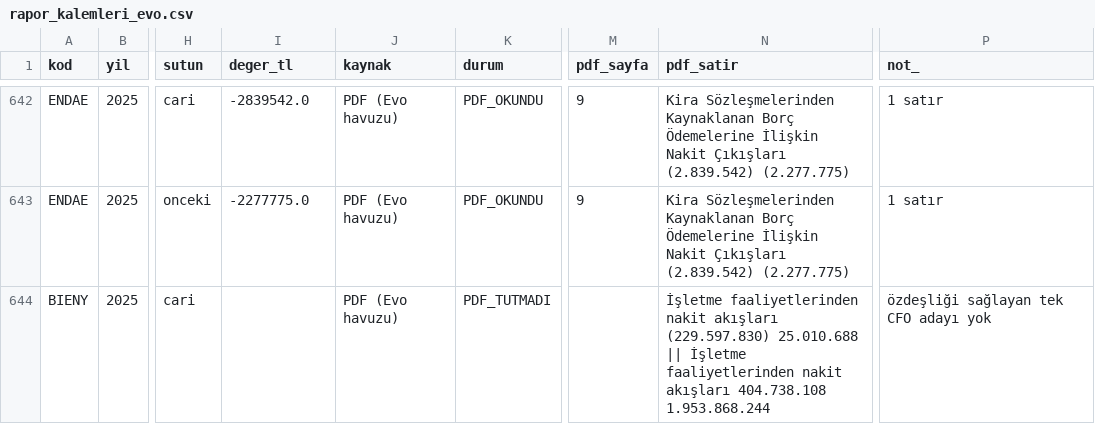
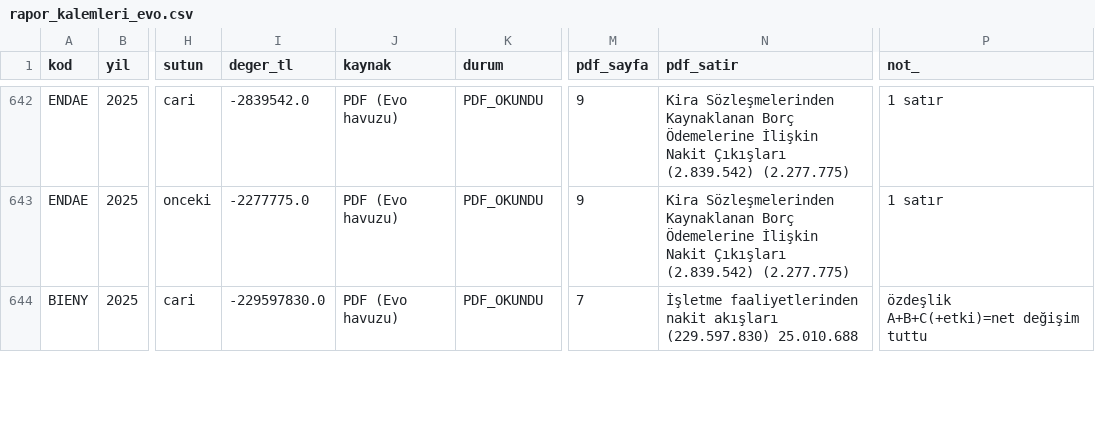
Before and after one commit to deryaozyuvali/Bist-tarama-otomasyon, a CSV file: FCF_K13/belge/rapor_kalemleri_evo.csv, drawn as a sheet; only a part is shown, gaps mark what is left out; the diff covers the shown part only; the diff names each change by its address in the sheet, - before the commit and + after, or states it on an @@ line.

```diff
--- a/FCF_K13/belge/rapor_kalemleri_evo.csv
+++ b/FCF_K13/belge/rapor_kalemleri_evo.csv
-I644 (deger_tl): (empty)
+I644 (deger_tl): -229597830.0
-K644 (durum): PDF_TUTMADI
+K644 (durum): PDF_OKUNDU
-M644 (pdf_sayfa): (empty)
+M644 (pdf_sayfa): 7
-N644 (pdf_satir): …(229.597.830) 25.010.688 || İşletme faaliyetlerinden nakit akışları 404.738.108 1.953.868.244
+N644 (pdf_satir): …(229.597.830) 25.010.688
-P644 (not_): özdeşliği sağlayan tek CFO adayı yok
+P644 (not_): özdeşlik A+B+C(+etki)=net değişim tuttu
```
Also changed, not shown: 119 edited cells elsewhere in this file, 9 other files.
